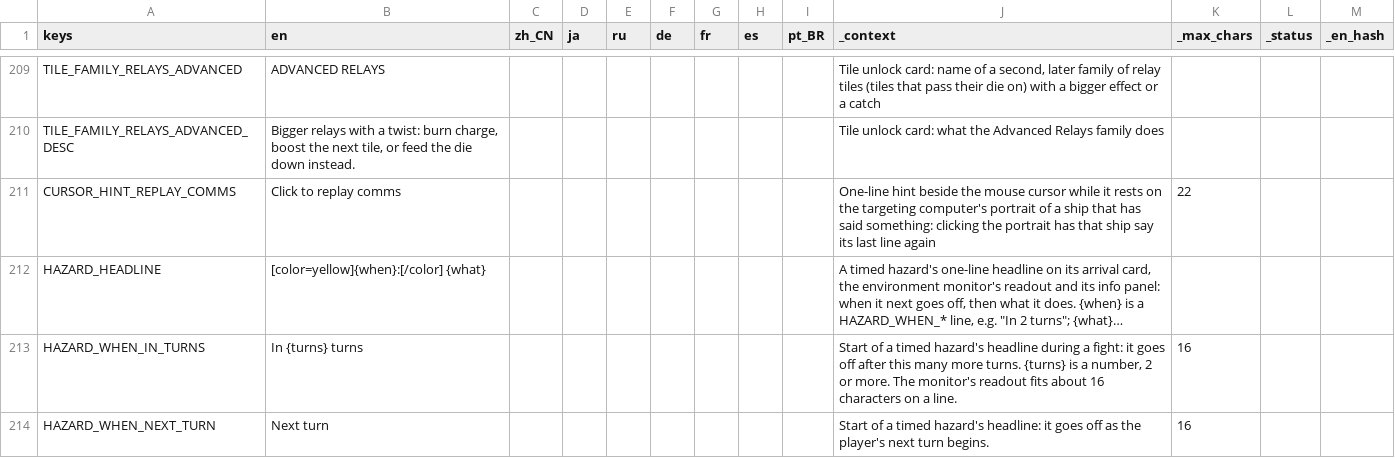
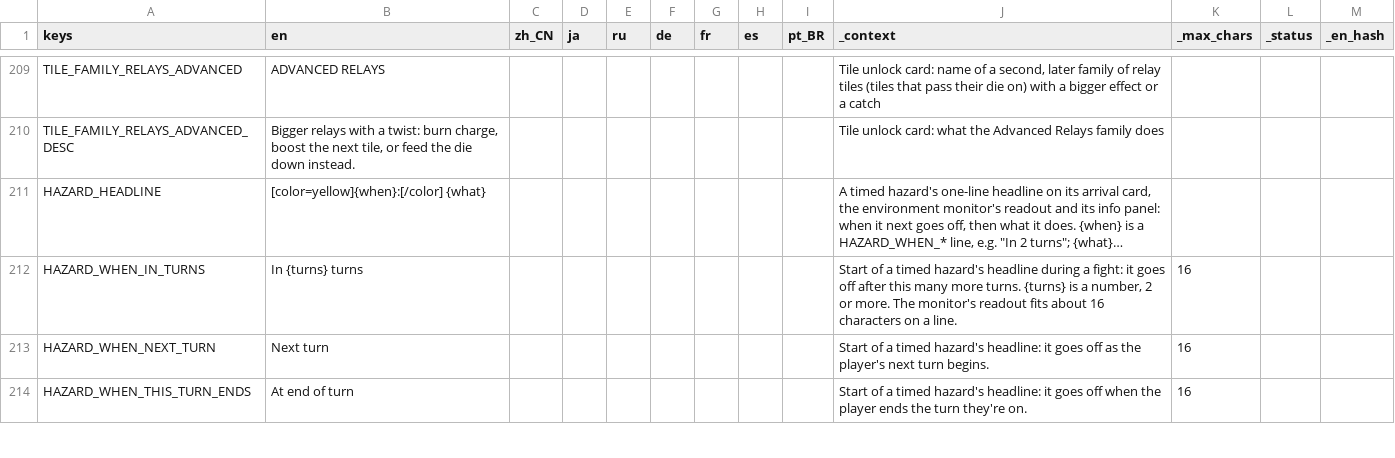
Before and after one commit to Andrew-D-Gibson/DieFighter, a CSV file: Localization/translations.csv, drawn as a sheet; only a part is shown, gaps mark what is left out; the shorter side is filled out with more unchanged rows; long unchanged cells end in …; the diff names each change by its address in the sheet, - before the commit and + after, or states it on an @@ line.

```diff
--- a/Localization/translations.csv
+++ b/Localization/translations.csv
-row 211: CURSOR_HINT_REPLAY_COMMS | Click to replay comms |  |  |  |  |  |  |  | One-line hint beside the mouse cursor while it rests on the targeting computer's portrait of a ship that has said something: clicking the portrait has that ship say its last line again | 22
```
Also changed, not shown: 6 other files.
